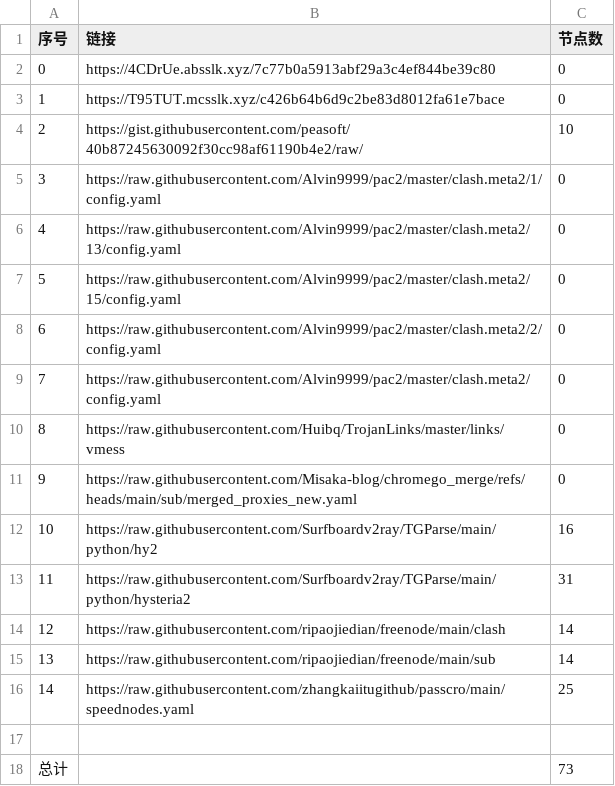
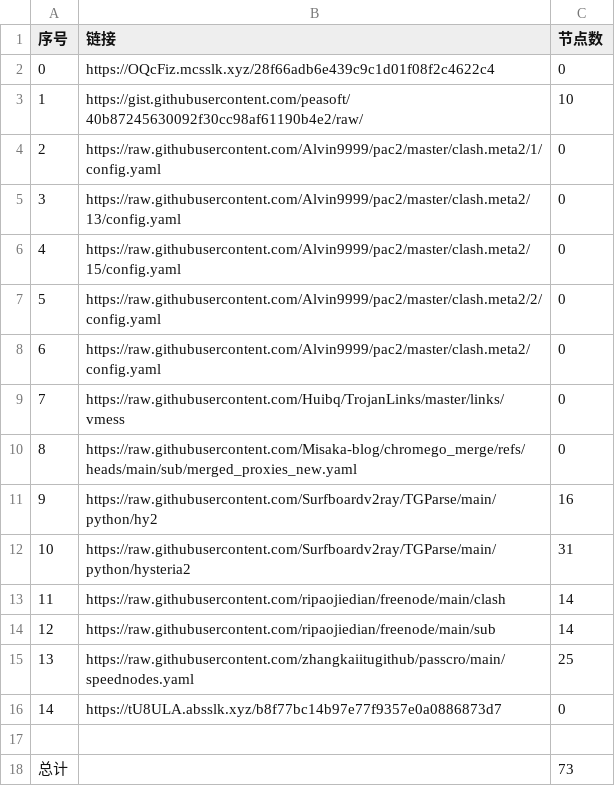
Before and after one commit to this-ooo/nmw, a CSV file: list_result.csv, drawn as a sheet; removed rows and columns are numbered as before the commit, all else as after; the diff names each change by its address in the sheet, - before the commit and + after, or states it on an @@ line.

```diff
--- a/list_result.csv
+++ b/list_result.csv
-row 2: 0 | https://4CDrUe.absslk.xyz/7c77b0a5913abf29a3c4ef844be39c80 | 0
@@ column A (序号) renumbered between rows 2 and 15 @@
-B2 (链接): https://T95TUT.mcsslk.xyz/c426b64b6d9c2be83d8012fa61e7bace
+B2 (链接): https://OQcFiz.mcsslk.xyz/28f66adb6e439c9c1d01f08f2c4622c4
+row 16: 14 | https://tU8ULA.absslk.xyz/b8f77bc14b97e77f9357e0a0886873d7 | 0
```
Also changed, not shown: 3 other files.
